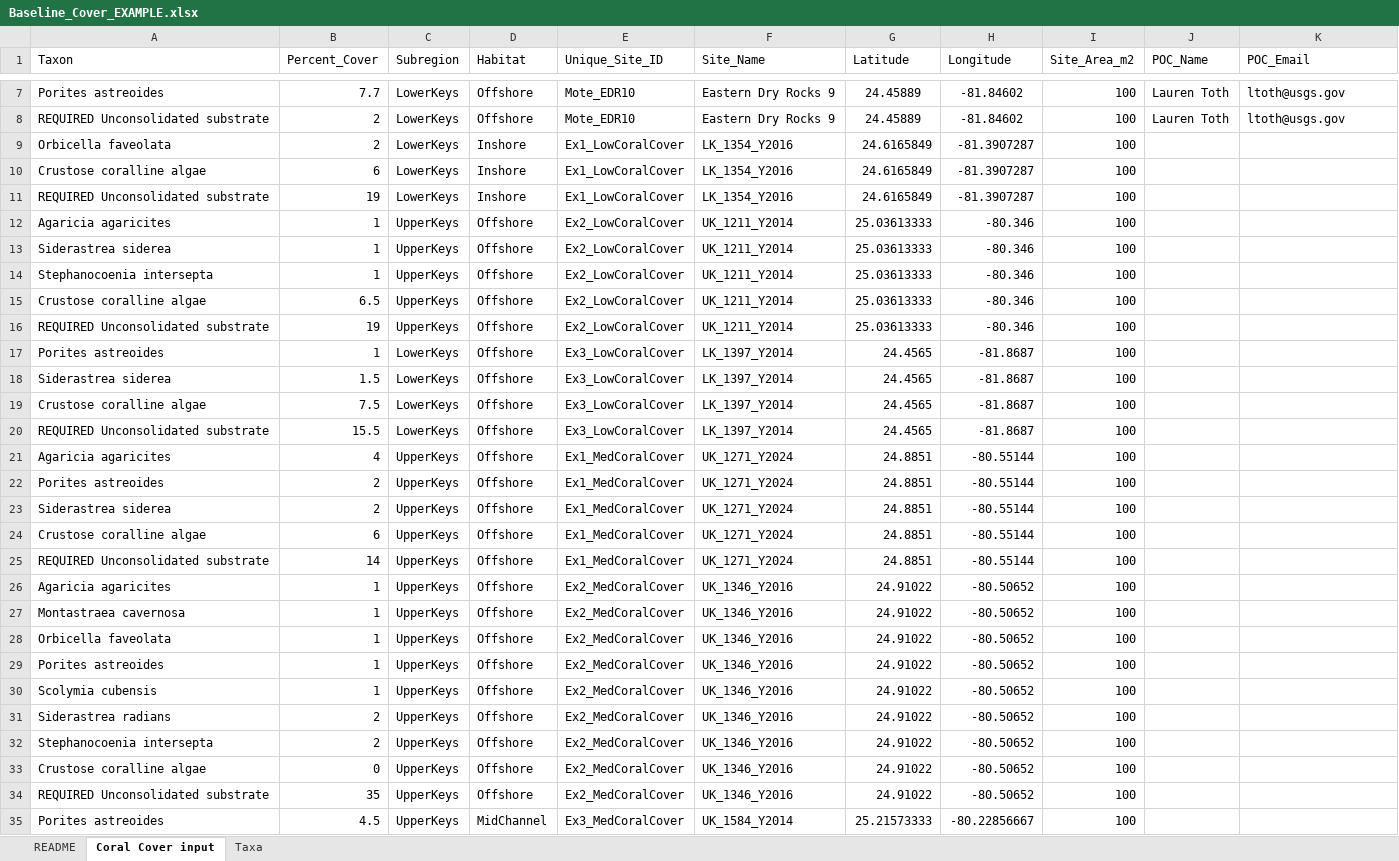
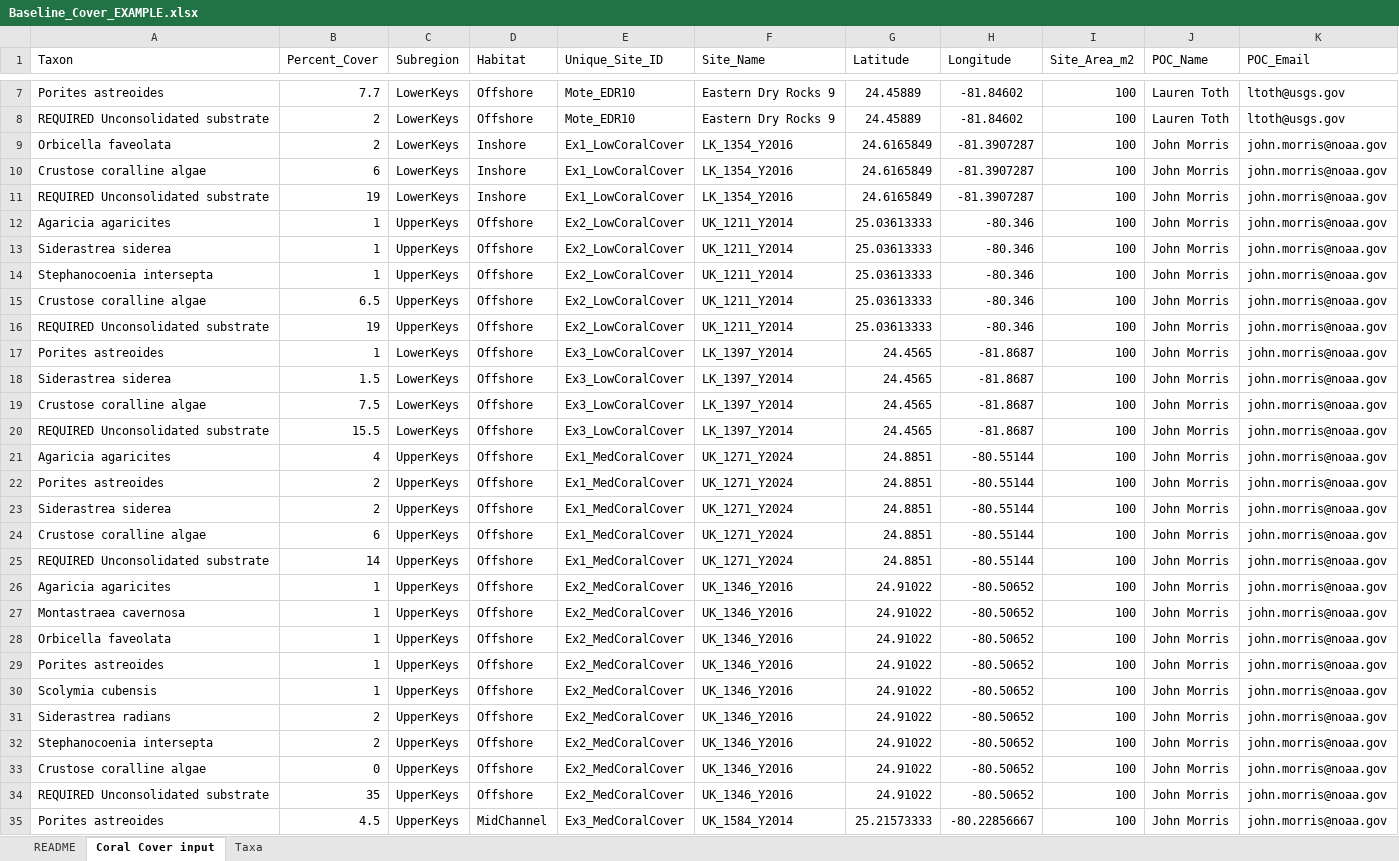
Before and after one commit to laurenttoth/CarbonateBudgetRestorationTool, an Excel workbook: www/Baseline_Cover_EXAMPLE.xlsx, sheet Coral Cover input, drawn as a sheet; only a part is shown, gaps mark what is left out; values as stored, in another font and other column widths than the file's, no borders; the diff covers the shown part only; the diff names each change by its address in the sheet, - before the commit and + after, or states it on an @@ line.

```diff
--- a/www/Baseline_Cover_EXAMPLE.xlsx (sheet Coral Cover input)
+++ b/www/Baseline_Cover_EXAMPLE.xlsx (sheet Coral Cover input)
-J9:J35 (POC_Name): (empty)
+J9:J35 (POC_Name): John Morris
-K9:K35 (POC_Email): (empty)
+K9:K35 (POC_Email): john.morris@noaa.gov
```
Also changed, not shown: 58 edited cells elsewhere in this sheet, sheet Taxa, www/Baseline_Cover_TEMPLATE.xlsx, www/Restoration_Monitoring_Cover_EXAMPLE.xlsx, 5 other files.
